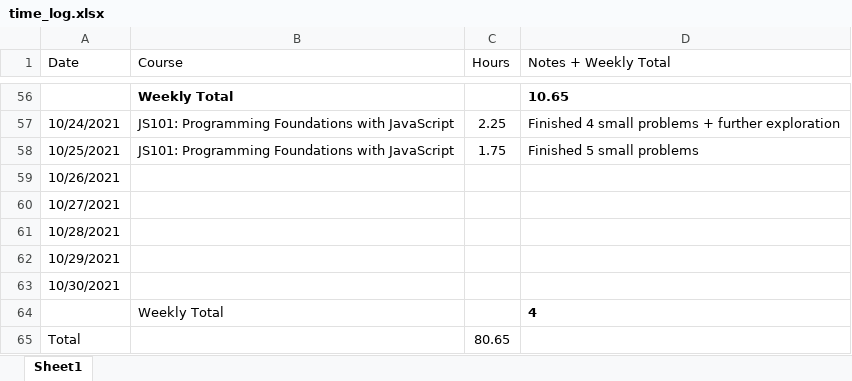
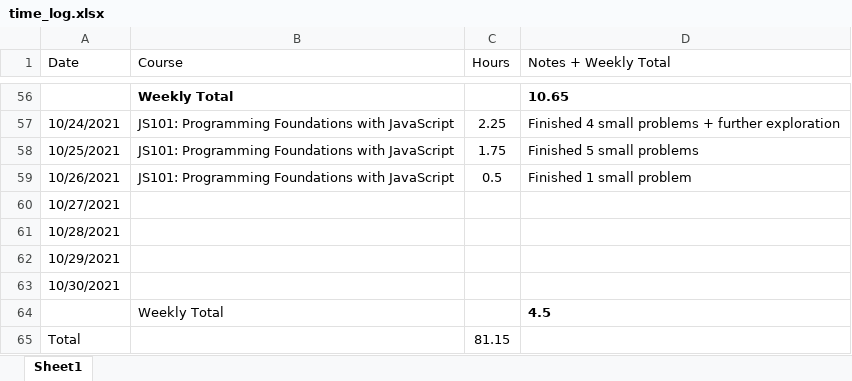
Before and after one commit to csommerl/js_101, an Excel workbook: time_log.xlsx, sheet Sheet1, drawn as a sheet; only a part is shown, gaps mark what is left out; values as stored, in another font and other column widths than the file's, no borders; table styles not drawn; the diff names each change by its address in the sheet, - before the commit and + after, or states it on an @@ line.

```diff
--- a/time_log.xlsx (sheet Sheet1)
+++ b/time_log.xlsx (sheet Sheet1)
-B59 (Course): (empty)
+B59 (Course): JS101: Programming Foundations with JavaScript
-C59 (Hours): (empty)
+C59 (Hours): 0.5
-D59 (Notes + Weekly Total): (empty)
+D59 (Notes + Weekly Total): Finished 1 small problem
-D64 (Notes + Weekly Total): 4
+D64 (Notes + Weekly Total): 4.5
-C65 (Hours): 80.65
+C65 (Hours): 81.15
```
Also changed, not shown: 4 other files.
